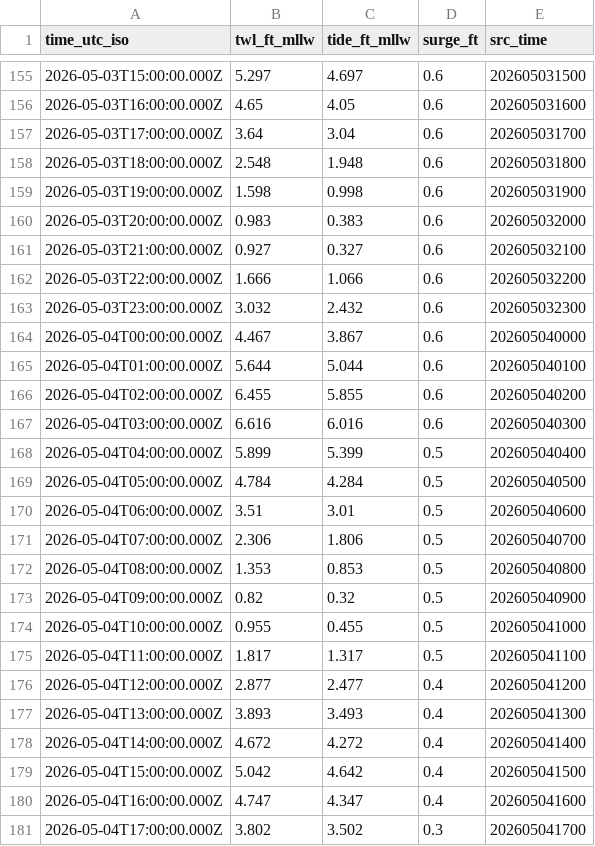
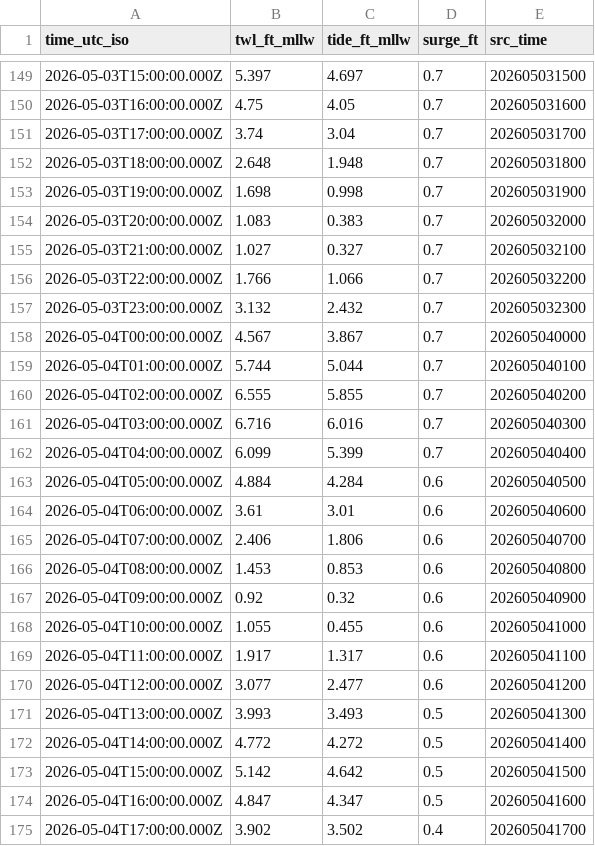
Before and after one commit to hondrospj/SouthDennis, a CSV file: data/petss_forecast.csv, drawn as a sheet; only a part is shown, gaps mark what is left out; the diff covers the shown part only.

```diff
--- a/data/petss_forecast.csv
+++ b/data/petss_forecast.csv
@@ -155,27 +149,27 @@ time_utc_iso,twl_ft_mllw,tide_ft_mllw,surge_ft,src_time
-2026-05-03T15:00:00.000Z,5.297,4.697,0.6,202605031500
-2026-05-03T16:00:00.000Z,4.65,4.05,0.6,202605031600
-2026-05-03T17:00:00.000Z,3.64,3.04,0.6,202605031700
-2026-05-03T18:00:00.000Z,2.548,1.948,0.6,202605031800
-2026-05-03T19:00:00.000Z,1.598,0.998,0.6,202605031900
-2026-05-03T20:00:00.000Z,0.983,0.383,0.6,202605032000
-2026-05-03T21:00:00.000Z,0.927,0.327,0.6,202605032100
-2026-05-03T22:00:00.000Z,1.666,1.066,0.6,202605032200
-2026-05-03T23:00:00.000Z,3.032,2.432,0.6,202605032300
-2026-05-04T00:00:00.000Z,4.467,3.867,0.6,202605040000
-2026-05-04T01:00:00.000Z,5.644,5.044,0.6,202605040100
-2026-05-04T02:00:00.000Z,6.455,5.855,0.6,202605040200
-2026-05-04T03:00:00.000Z,6.616,6.016,0.6,202605040300
-2026-05-04T04:00:00.000Z,5.899,5.399,0.5,202605040400
-2026-05-04T05:00:00.000Z,4.784,4.284,0.5,202605040500
-2026-05-04T06:00:00.000Z,3.51,3.01,0.5,202605040600
-2026-05-04T07:00:00.000Z,2.306,1.806,0.5,202605040700
-2026-05-04T08:00:00.000Z,1.353,0.853,0.5,202605040800
-2026-05-04T09:00:00.000Z,0.82,0.32,0.5,202605040900
-2026-05-04T10:00:00.000Z,0.955,0.455,0.5,202605041000
-2026-05-04T11:00:00.000Z,1.817,1.317,0.5,202605041100
-2026-05-04T12:00:00.000Z,2.877,2.477,0.4,202605041200
-2026-05-04T13:00:00.000Z,3.893,3.493,0.4,202605041300
-2026-05-04T14:00:00.000Z,4.672,4.272,0.4,202605041400
-2026-05-04T15:00:00.000Z,5.042,4.642,0.4,202605041500
-2026-05-04T16:00:00.000Z,4.747,4.347,0.4,202605041600
-2026-05-04T17:00:00.000Z,3.802,3.502,0.3,202605041700
+2026-05-03T15:00:00.000Z,5.397,4.697,0.7,202605031500
+2026-05-03T16:00:00.000Z,4.75,4.05,0.7,202605031600
+2026-05-03T17:00:00.000Z,3.74,3.04,0.7,202605031700
+2026-05-03T18:00:00.000Z,2.648,1.948,0.7,202605031800
+2026-05-03T19:00:00.000Z,1.698,0.998,0.7,202605031900
+2026-05-03T20:00:00.000Z,1.083,0.383,0.7,202605032000
+2026-05-03T21:00:00.000Z,1.027,0.327,0.7,202605032100
+2026-05-03T22:00:00.000Z,1.766,1.066,0.7,202605032200
+2026-05-03T23:00:00.000Z,3.132,2.432,0.7,202605032300
+2026-05-04T00:00:00.000Z,4.567,3.867,0.7,202605040000
+2026-05-04T01:00:00.000Z,5.744,5.044,0.7,202605040100
+2026-05-04T02:00:00.000Z,6.555,5.855,0.7,202605040200
+2026-05-04T03:00:00.000Z,6.716,6.016,0.7,202605040300
+2026-05-04T04:00:00.000Z,6.099,5.399,0.7,202605040400
+2026-05-04T05:00:00.000Z,4.884,4.284,0.6,202605040500
+2026-05-04T06:00:00.000Z,3.61,3.01,0.6,202605040600
+2026-05-04T07:00:00.000Z,2.406,1.806,0.6,202605040700
+2026-05-04T08:00:00.000Z,1.453,0.853,0.6,202605040800
+2026-05-04T09:00:00.000Z,0.92,0.32,0.6,202605040900
+2026-05-04T10:00:00.000Z,1.055,0.455,0.6,202605041000
+2026-05-04T11:00:00.000Z,1.917,1.317,0.6,202605041100
+2026-05-04T12:00:00.000Z,3.077,2.477,0.6,202605041200
+2026-05-04T13:00:00.000Z,3.993,3.493,0.5,202605041300
+2026-05-04T14:00:00.000Z,4.772,4.272,0.5,202605041400
+2026-05-04T15:00:00.000Z,5.142,4.642,0.5,202605041500
+2026-05-04T16:00:00.000Z,4.847,4.347,0.5,202605041600
+2026-05-04T17:00:00.000Z,3.902,3.502,0.4,202605041700
```
Also changed, not shown: 6 added rows, 6 removed rows and 68 edited cells elsewhere in this file, 3 other files.
